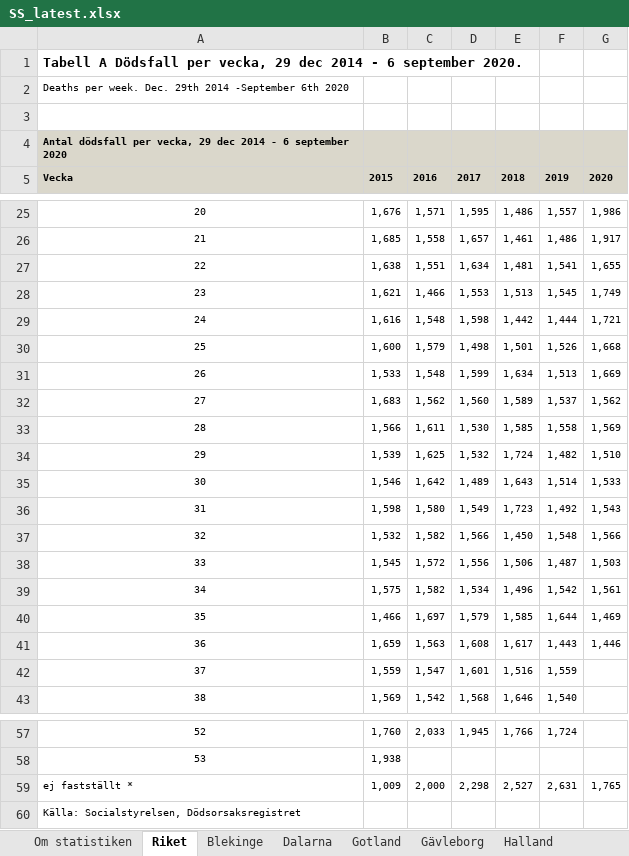
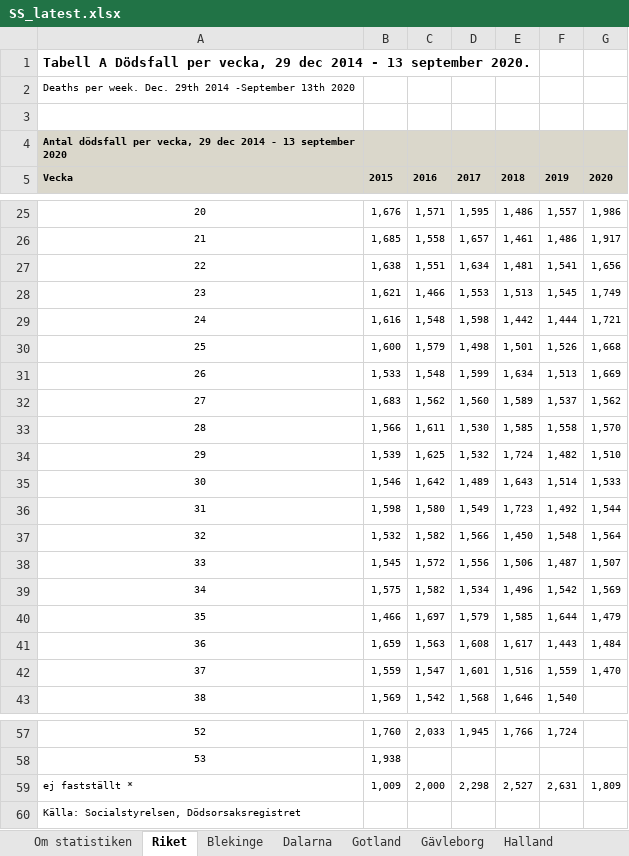
Before and after one commit to adamaltmejd/sse_cern, an Excel workbook: data/SS/SS_latest.xlsx, sheet Riket, drawn as a sheet; only a part is shown, gaps mark what is left out; values as stored, in another font and other column widths than the file's, no borders; charts and pictures not drawn; the diff names each change by its address in the sheet, - before the commit and + after, or states it on an @@ line.

```diff
--- a/data/SS/SS_latest.xlsx (sheet Riket)
+++ b/data/SS/SS_latest.xlsx (sheet Riket)
-A1: …2014 - 6 september 2020.
+A1: …2014 - 13 september 2020.
-A2: …2014 -September 6th 2020
+A2: …2014 -September 13th 2020
-A4: …2014 - 6 september 2020
+A4: …2014 - 13 september 2020
-G27: 1,655
+G27: 1,656
-G33: 1,569
+G33: 1,570
-G36: 1,543
+G36: 1,544
-G37: 1,566
+G37: 1,564
-G38: 1,503
+G38: 1,507
-G39: 1,561
+G39: 1,569
-G40: 1,469
+G40: 1,479
-G41: 1,446
+G41: 1,484
-G42: (empty)
+G42: 1,470
-G59: 1,765
+G59: 1,809
```
Also changed, not shown: sheet Skåne, sheet Stockholm, sheet Västernorrland, sheet Uppsala, sheet Västerbotten, sheet Västra Götaland, 15 more sheets, charts or pictures, data/FHM/FHM_latest.xlsx, 4 other files.
